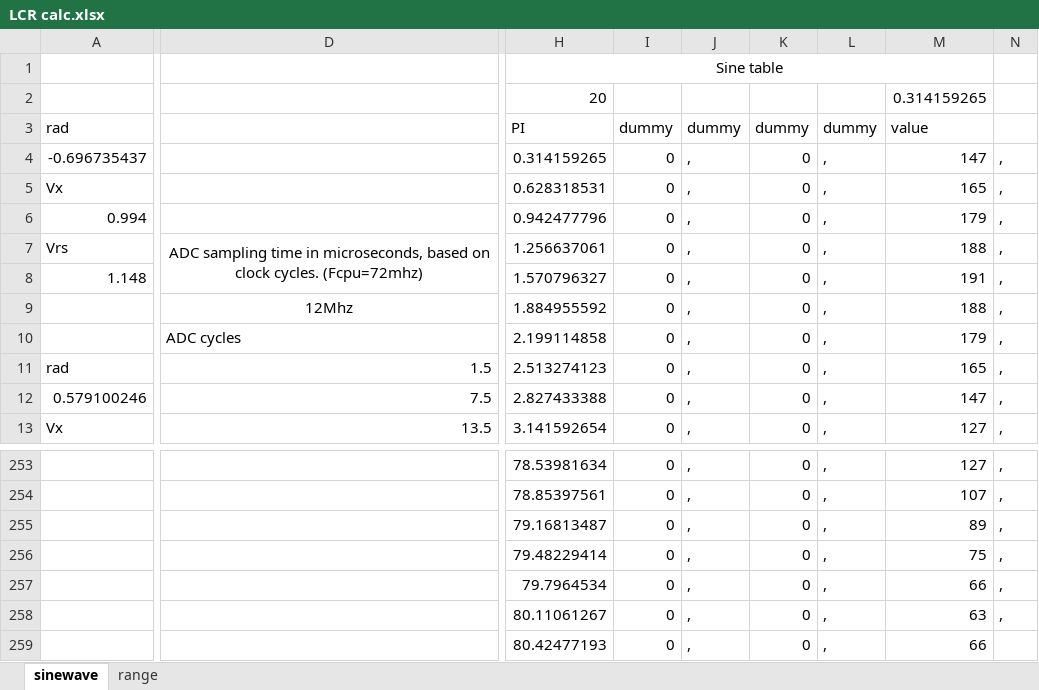
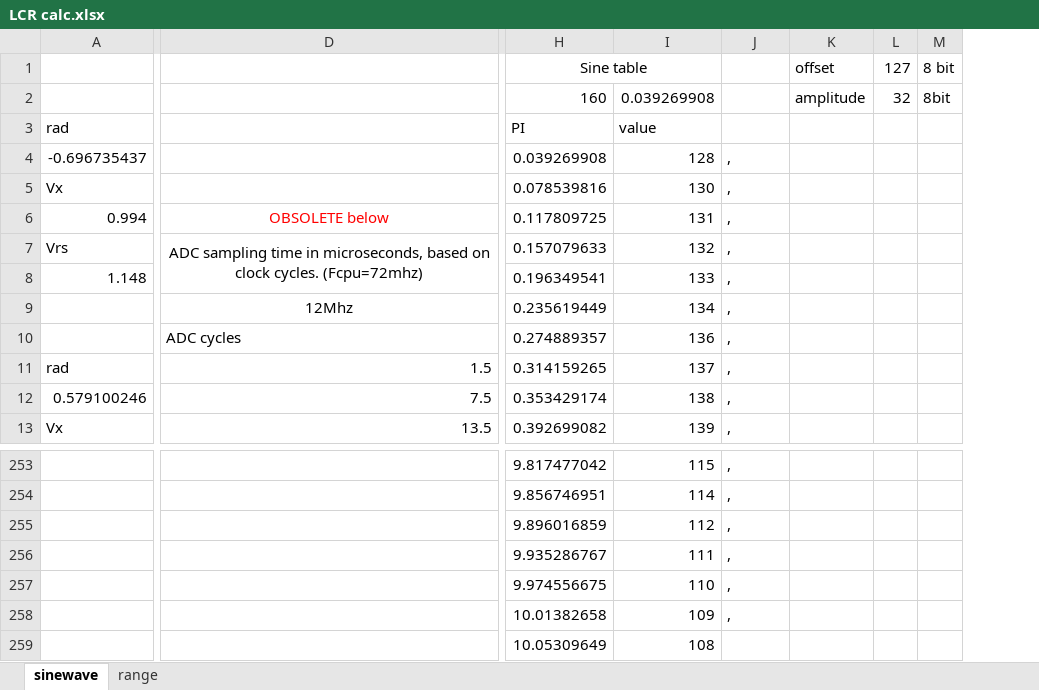
Before and after one commit to ironiron/LCRmeter, an Excel workbook: misc/LCR calc.xlsx, sheet sinewave, drawn as a sheet; only a part is shown, gaps mark what is left out; values as stored, in another font and other column widths than the file's, no borders; removed rows and columns are numbered as before the commit, all else as after; the diff names each change by its address in the sheet, - before the commit and + after, or states it on an @@ line.

Commit message:
fixed calculations for capacitors, and inductors also (hopefully); fixed alpha calculation (now needs at least 2 peaks); added more sinewave samples

```diff
--- a/misc/LCR calc.xlsx (sheet sinewave)
+++ b/misc/LCR calc.xlsx (sheet sinewave)
-column H, rows 1-13: Sine table | 20 | PI | 0.314159265 | 0.628318531 | 0.942477796 | 1.256637061 | 1.570796327 | 1.884955592 | 2.199114858 | 2.513274123 | 2.827433388 | 3.141592654; rows 253-259: 78.53981634 | 78.85397561 | 79.16813487 | 79.48229414 | 79.7964534 | 80.11061267 | 80.42477193
-column I, rows 3-13: dummy | 0 | 0 | 0 | 0 | 0 | 0 | 0 | 0 | 0 | 0; rows 253-259: all 0
+column H, rows 1-13: Sine table | 160 | PI | 0.039269908 | 0.078539816 | 0.117809725 | 0.157079633 | 0.196349541 | 0.235619449 | 0.274889357 | 0.314159265 | 0.353429174 | 0.392699082; rows 253-259: 9.817477042 | 9.856746951 | 9.896016859 | 9.935286767 | 9.974556675 | 10.01382658 | 10.05309649
+column I, rows 2-13: 0.039269908 | value | 128 | 130 | 131 | 132 | 133 | 134 | 136 | 137 | 138 | 139; rows 253-259: 115 | 114 | 112 | 111 | 110 | 109 | 108
-column K, rows 3-13: dummy | 0 | 0 | 0 | 0 | 0 | 0 | 0 | 0 | 0 | 0; rows 253-259: all 0
-column L, rows 3-13: dummy | , | , | , | , | , | , | , | , | , | ,; rows 253-259: all ,
-column M, rows 2-13: 0.314159265 | value | 147 | 165 | 179 | 188 | 191 | 188 | 179 | 165 | 147 | 127; rows 253-259: 127 | 107 | 89 | 75 | 66 | 63 | 66
-column N, rows 4-13: all ,; rows 253-258: all ,
+column K, rows 1-2: offset | amplitude
+column L, rows 1-2: 127 | 32
+column M, rows 1-2: 8 bit | 8bit
-J3: dummy
+J3: (empty)
-D6: (empty)
+D6: OBSOLETE below
+D6:G6 merged
-J259: ,
+J259: (empty)
```
Also changed, not shown: 13 other files.
